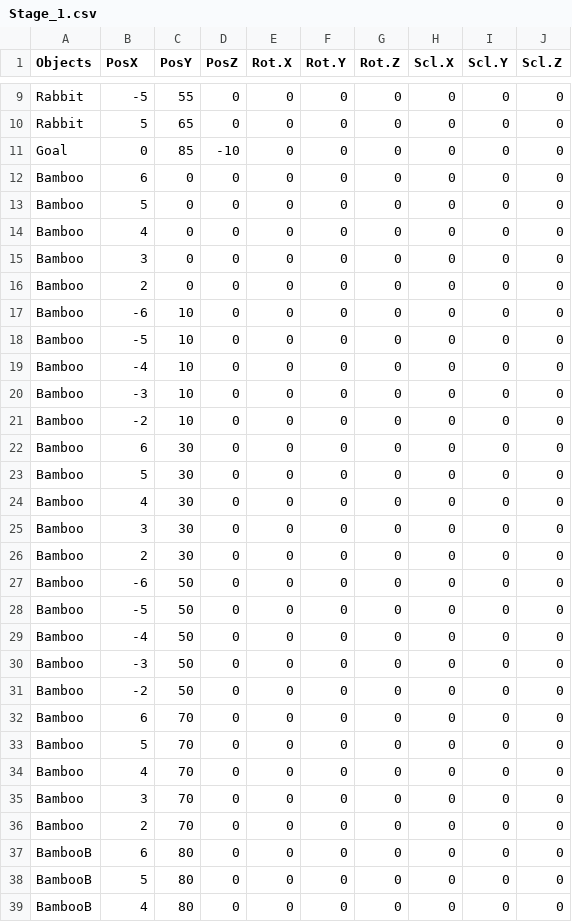
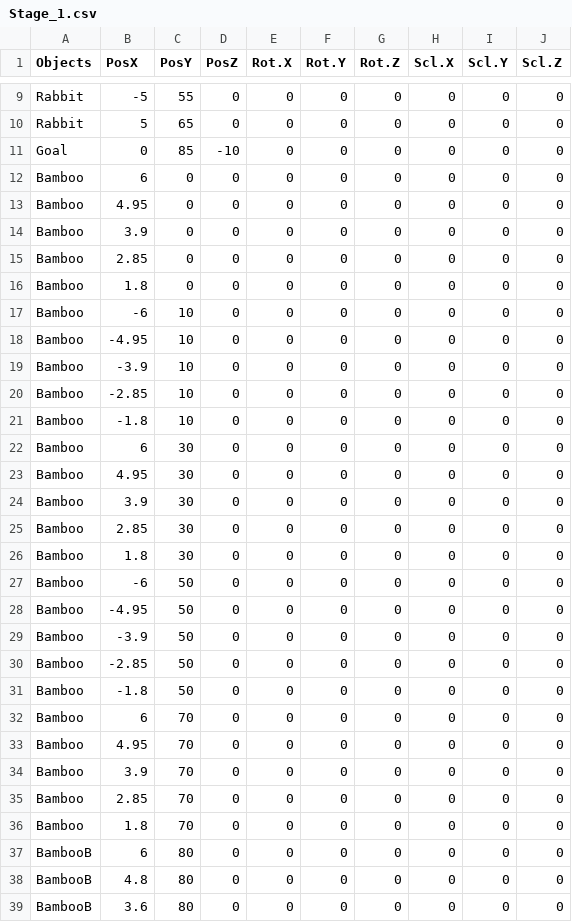
Before and after one commit to YamadaTsuyoshi/SterConnect, a CSV file: SimplSample026/media/CSV/Stage_1.csv, drawn as a sheet; only a part is shown, gaps mark what is left out; the diff covers the shown part only.

```diff
--- a/SimplSample026/media/CSV/Stage_1.csv
+++ b/SimplSample026/media/CSV/Stage_1.csv
@@ -12,28 +12,28 @@ Goal,0,85,-10,0,0,0,0,0,0
 Bamboo,6,0,0,0,0,0,0,0,0
-Bamboo,5,0,0,0,0,0,0,0,0
-Bamboo,4,0,0,0,0,0,0,0,0
-Bamboo,3,0,0,0,0,0,0,0,0
-Bamboo,2,0,0,0,0,0,0,0,0
+Bamboo,4.95,0,0,0,0,0,0,0,0
+Bamboo,3.9,0,0,0,0,0,0,0,0
+Bamboo,2.85,0,0,0,0,0,0,0,0
+Bamboo,1.8,0,0,0,0,0,0,0,0
 Bamboo,-6,10,0,0,0,0,0,0,0
-Bamboo,-5,10,0,0,0,0,0,0,0
-Bamboo,-4,10,0,0,0,0,0,0,0
-Bamboo,-3,10,0,0,0,0,0,0,0
-Bamboo,-2,10,0,0,0,0,0,0,0
+Bamboo,-4.95,10,0,0,0,0,0,0,0
+Bamboo,-3.9,10,0,0,0,0,0,0,0
+Bamboo,-2.85,10,0,0,0,0,0,0,0
+Bamboo,-1.8,10,0,0,0,0,0,0,0
 Bamboo,6,30,0,0,0,0,0,0,0
-Bamboo,5,30,0,0,0,0,0,0,0
-Bamboo,4,30,0,0,0,0,0,0,0
-Bamboo,3,30,0,0,0,0,0,0,0
-Bamboo,2,30,0,0,0,0,0,0,0
+Bamboo,4.95,30,0,0,0,0,0,0,0
+Bamboo,3.9,30,0,0,0,0,0,0,0
+Bamboo,2.85,30,0,0,0,0,0,0,0
+Bamboo,1.8,30,0,0,0,0,0,0,0
 Bamboo,-6,50,0,0,0,0,0,0,0
-Bamboo,-5,50,0,0,0,0,0,0,0
-Bamboo,-4,50,0,0,0,0,0,0,0
-Bamboo,-3,50,0,0,0,0,0,0,0
-Bamboo,-2,50,0,0,0,0,0,0,0
+Bamboo,-4.95,50,0,0,0,0,0,0,0
+Bamboo,-3.9,50,0,0,0,0,0,0,0
+Bamboo,-2.85,50,0,0,0,0,0,0,0
+Bamboo,-1.8,50,0,0,0,0,0,0,0
 Bamboo,6,70,0,0,0,0,0,0,0
-Bamboo,5,70,0,0,0,0,0,0,0
-Bamboo,4,70,0,0,0,0,0,0,0
-Bamboo,3,70,0,0,0,0,0,0,0
-Bamboo,2,70,0,0,0,0,0,0,0
+Bamboo,4.95,70,0,0,0,0,0,0,0
+Bamboo,3.9,70,0,0,0,0,0,0,0
+Bamboo,2.85,70,0,0,0,0,0,0,0
+Bamboo,1.8,70,0,0,0,0,0,0,0
 BambooB,6,80,0,0,0,0,0,0,0
-BambooB,5,80,0,0,0,0,0,0,0
-BambooB,4,80,0,0,0,0,0,0,0
+BambooB,4.8,80,0,0,0,0,0,0,0
+BambooB,3.6,80,0,0,0,0,0,0,0
```
Also changed, not shown: 2 removed rows and 7 edited cells elsewhere in this file, 4 other files.
